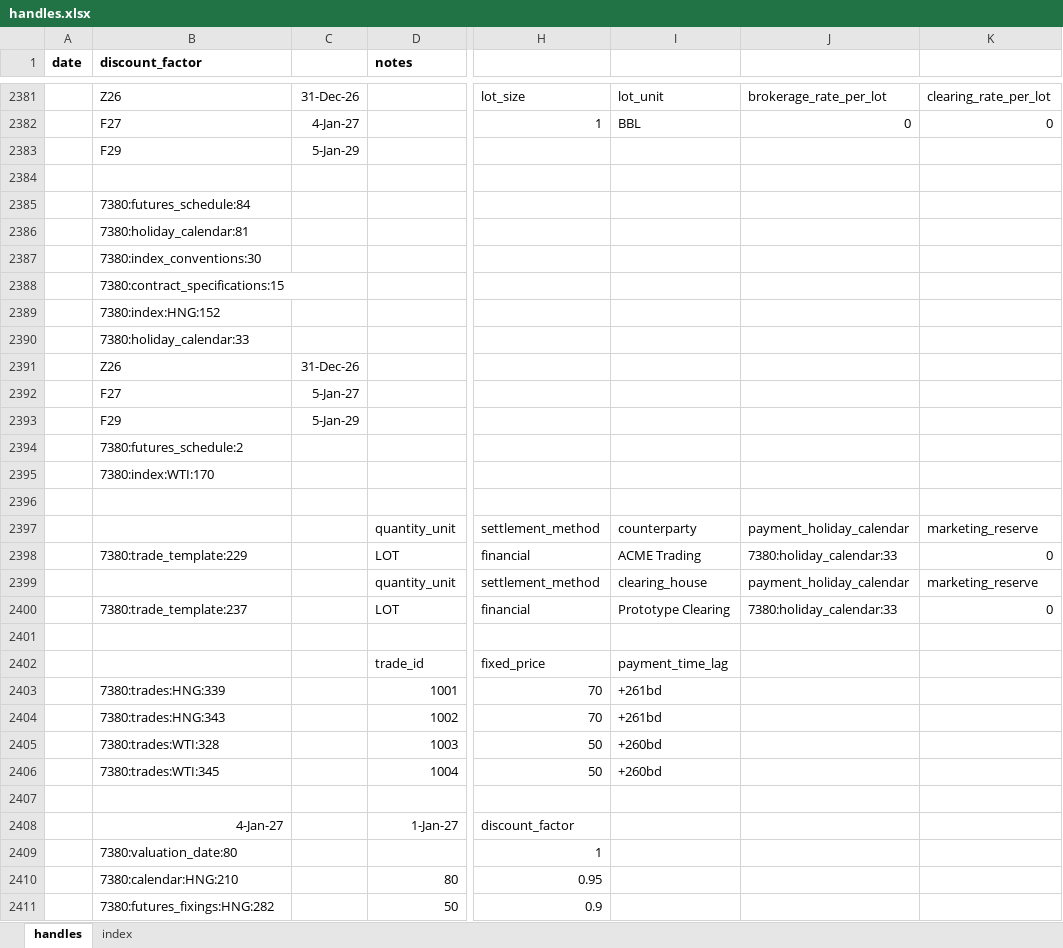
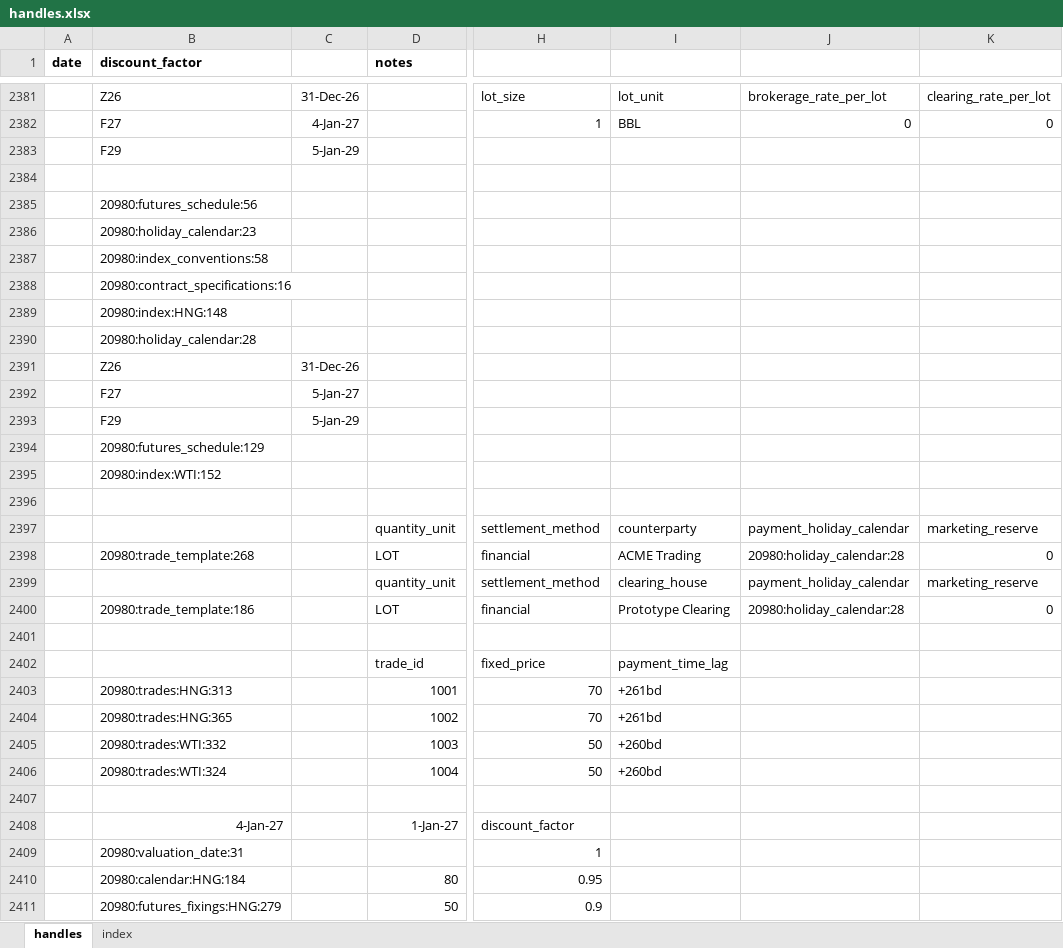
Before and after one commit to gobbles404/catalyst, an Excel workbook: workbooks/handles.xlsx, sheet handles, drawn as a sheet; only a part is shown, gaps mark what is left out; values as stored, in another font and other column widths than the file's, no borders; the diff covers the shown part only; the diff names each change by its address in the sheet, - before the commit and + after, or states it on an @@ line.

```diff
--- a/workbooks/handles.xlsx (sheet handles)
+++ b/workbooks/handles.xlsx (sheet handles)
-B2385 (discount_factor): 7380:futures_schedule:84
+B2385 (discount_factor): 20980:futures_schedule:56
-B2386 (discount_factor): 7380:holiday_calendar:81
+B2386 (discount_factor): 20980:holiday_calendar:23
-B2387 (discount_factor): 7380:index_conventions:30
+B2387 (discount_factor): 20980:index_conventions:58
-B2388 (discount_factor): 7380:contract_specifications:15
+B2388 (discount_factor): 20980:contract_specifications:16
-B2389 (discount_factor): 7380:index:HNG:152
+B2389 (discount_factor): 20980:index:HNG:148
-B2390 (discount_factor): 7380:holiday_calendar:33
+B2390 (discount_factor): 20980:holiday_calendar:28
-B2394 (discount_factor): 7380:futures_schedule:2
+B2394 (discount_factor): 20980:futures_schedule:129
-B2395 (discount_factor): 7380:index:WTI:170
+B2395 (discount_factor): 20980:index:WTI:152
-B2398 (discount_factor): 7380:trade_template:229
+B2398 (discount_factor): 20980:trade_template:268
-J2398: 7380:holiday_calendar:33
+J2398: 20980:holiday_calendar:28
-B2400 (discount_factor): 7380:trade_template:237
+B2400 (discount_factor): 20980:trade_template:186
-J2400: 7380:holiday_calendar:33
+J2400: 20980:holiday_calendar:28
-B2403 (discount_factor): 7380:trades:HNG:339
+B2403 (discount_factor): 20980:trades:HNG:313
-B2404 (discount_factor): 7380:trades:HNG:343
+B2404 (discount_factor): 20980:trades:HNG:365
-B2405 (discount_factor): 7380:trades:WTI:328
+B2405 (discount_factor): 20980:trades:WTI:332
-B2406 (discount_factor): 7380:trades:WTI:345
+B2406 (discount_factor): 20980:trades:WTI:324
-B2409 (discount_factor): 7380:valuation_date:80
+B2409 (discount_factor): 20980:valuation_date:31
-B2410 (discount_factor): 7380:calendar:HNG:210
+B2410 (discount_factor): 20980:calendar:HNG:184
-B2411 (discount_factor): 7380:futures_fixings:HNG:282
+B2411 (discount_factor): 20980:futures_fixings:HNG:279
```
Also changed, not shown: 698 edited cells elsewhere in this sheet, sheet index, 5 other files.
